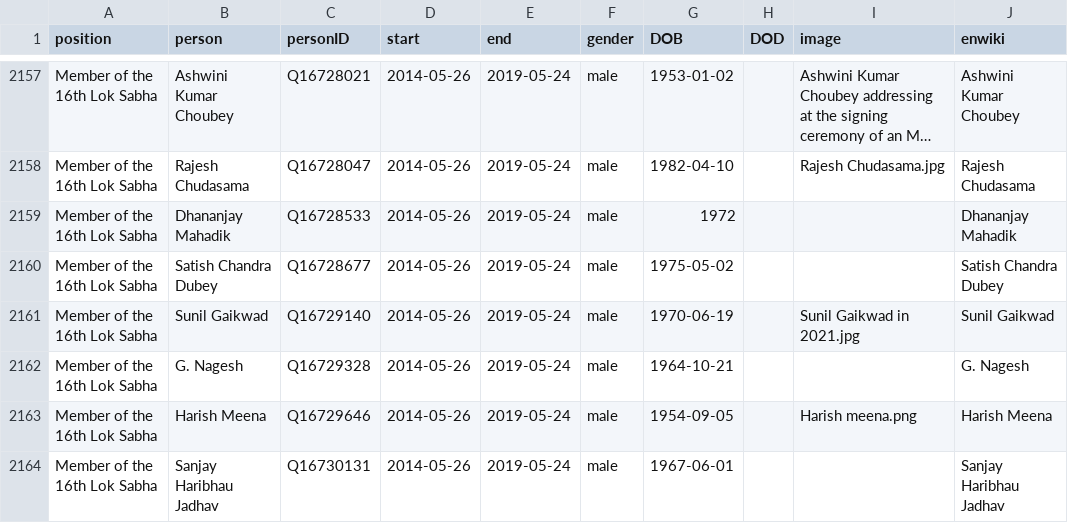
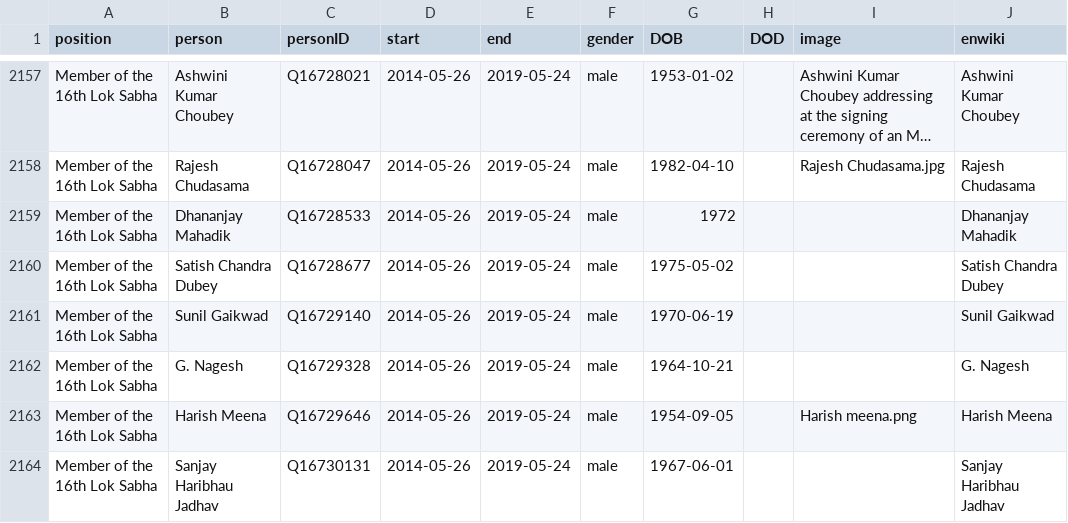
Before and after one commit to every-politician-scrapers/india-ministers, a CSV file: html/legislators.csv, drawn as a sheet; only a part is shown, gaps mark what is left out; long unchanged cells end in ….

```diff
--- a/html/legislators.csv
+++ b/html/legislators.csv
@@ -2160,3 +2160,3 @@ Member of the 16th Lok Sabha,Dhananjay Mahadik,Q16728533,2014-05-26,2019-05-24,m
 Member of the 16th Lok Sabha,Satish Chandra Dubey,Q16728677,2014-05-26,2019-05-24,male,1975-05-02,,,Satish Chandra Dubey
-Member of the 16th Lok Sabha,Sunil Gaikwad,Q16729140,2014-05-26,2019-05-24,male,1970-06-19,,Sunil Gaikwad in 2021.jpg,Sunil Gaikwad
+Member of the 16th Lok Sabha,Sunil Gaikwad,Q16729140,2014-05-26,2019-05-24,male,1970-06-19,,,Sunil Gaikwad
 Member of the 16th Lok Sabha,G. Nagesh,Q16729328,2014-05-26,2019-05-24,male,1964-10-21,,,G. Nagesh
```
Also changed, not shown: 1 other file.
